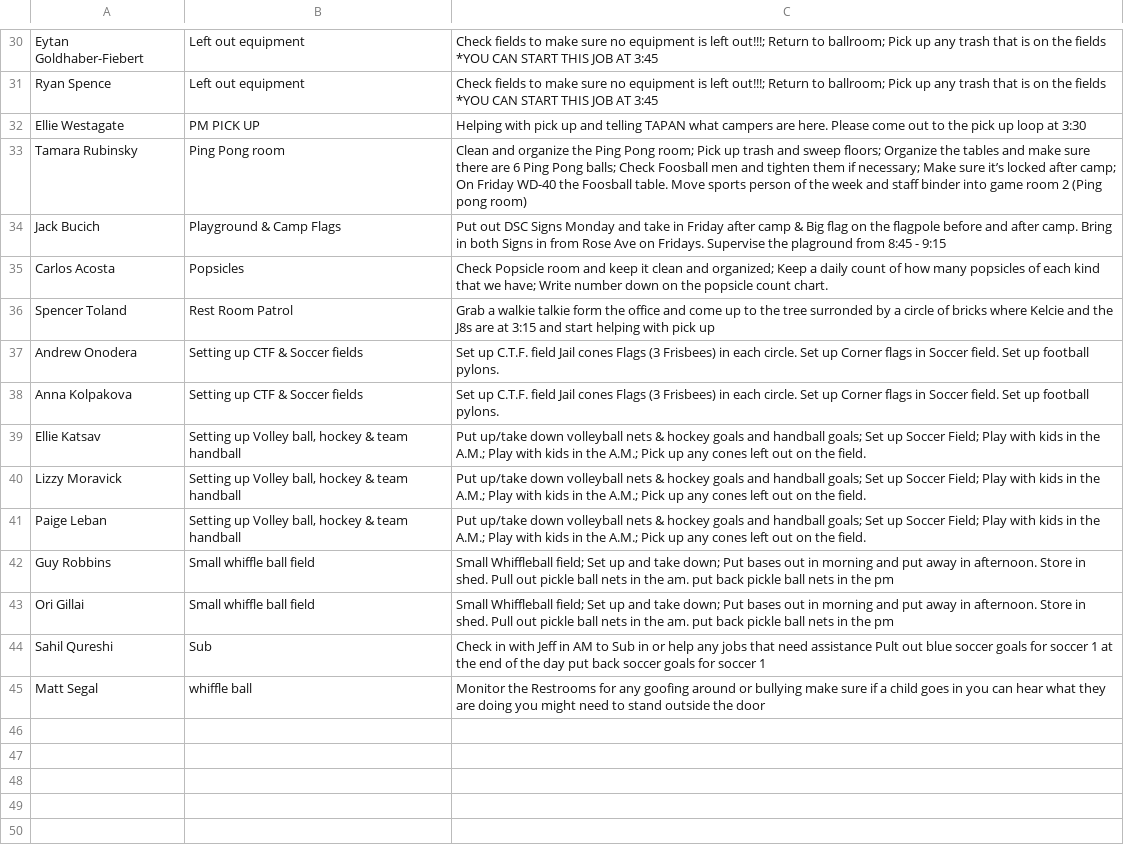
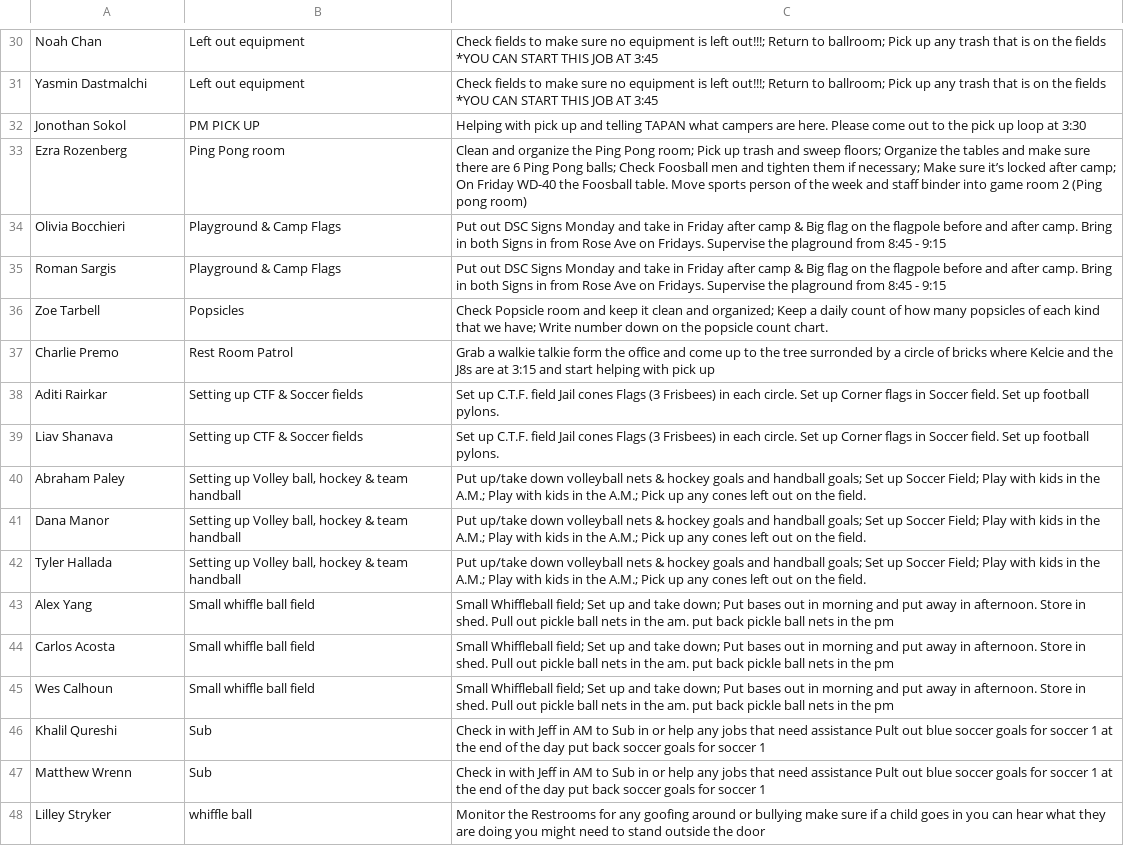
Before and after one commit to miles-wolf/Decathlon_Automation, a CSV file: Decathlon_Automation_Core/exports/ampm_job_assignments.csv, drawn as a sheet; only a part is shown, gaps mark what is left out; addresses are those after the commit; the diff covers the shown part only; the diff names each change by its address in the sheet, - before the commit and + after, or states it on an @@ line.

```diff
--- a/Decathlon_Automation_Core/exports/ampm_job_assignments.csv
+++ b/Decathlon_Automation_Core/exports/ampm_job_assignments.csv
-A30: Eytan Goldhaber-Fiebert
+A30: Noah Chan
-A31: Ryan Spence
+A31: Yasmin Dastmalchi
-A32: Ellie Westagate
+A32: Jonothan Sokol
-A33: Tamara Rubinsky
+A33: Ezra Rozenberg
-A34: Jack Bucich
+A34: Olivia Bocchieri
+row 35: Roman Sargis | Playground & Camp Flags | Put out DSC Signs Monday and take in Friday after camp & Big flag on the flagpole before and after camp. Bring in both Signs in from Rose Ave on Fridays. Supervise the plaground from 8:45 - 9:15
-A36: Carlos Acosta
+A36: Zoe Tarbell
-A37: Spencer Toland
+A37: Charlie Premo
-A38: Andrew Onodera
+A38: Aditi Rairkar
-A39: Anna Kolpakova
+A39: Liav Shanava
-A40: Ellie Katsav
+A40: Abraham Paley
-A41: Lizzy Moravick
+A41: Dana Manor
-A42: Paige Leban
+A42: Tyler Hallada
-A43: Guy Robbins
+A43: Alex Yang
-A44: Ori Gillai
+A44: Carlos Acosta
+row 45: Wes Calhoun | Small whiffle ball field | Small Whiffleball field; Set up and take down; Put bases out in morning and put away in afternoon. Store in shed. Pull out pickle ball nets in the am. put back pickle ball nets in the pm
-A46: Sahil Qureshi
+A46: Khalil Qureshi
+row 47: Matthew Wrenn | Sub | Check in with Jeff in AM to Sub in or help any jobs that need assistance Pult out blue soccer goals for soccer 1 at the end of the day put back soccer goals for soccer 1
-A48: Matt Segal
+A48: Lilley Stryker
```
Also changed, not shown: 1 added row, 1 removed row and 26 edited cells elsewhere in this file, 6 other files.
